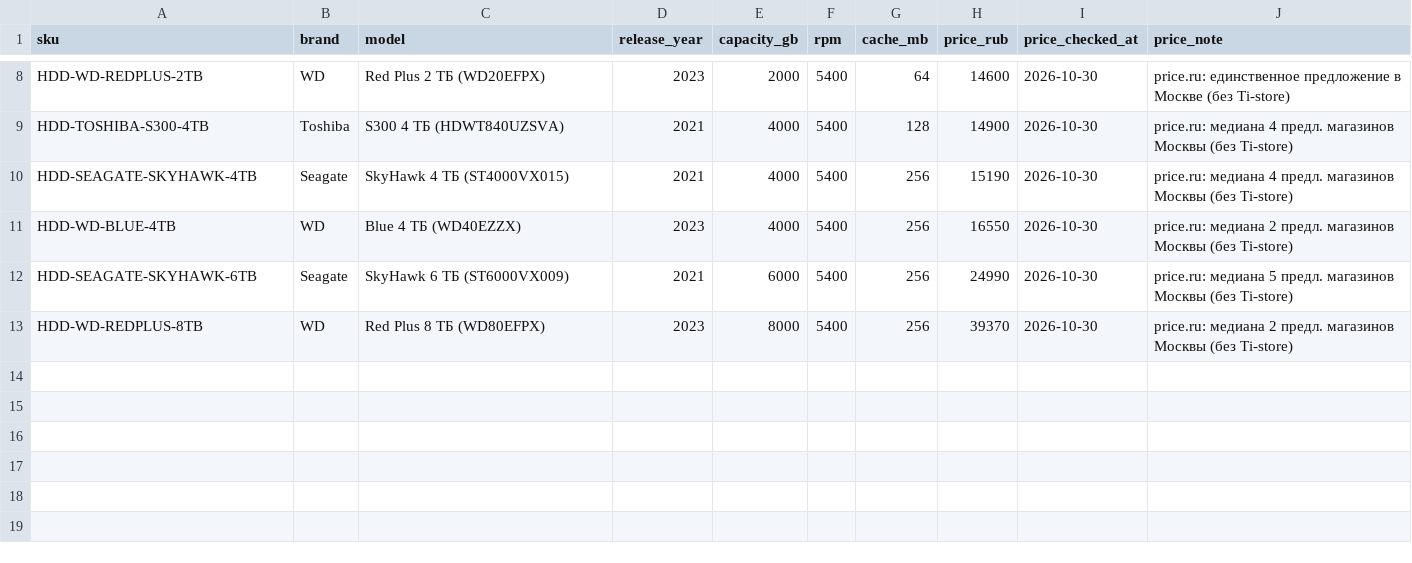
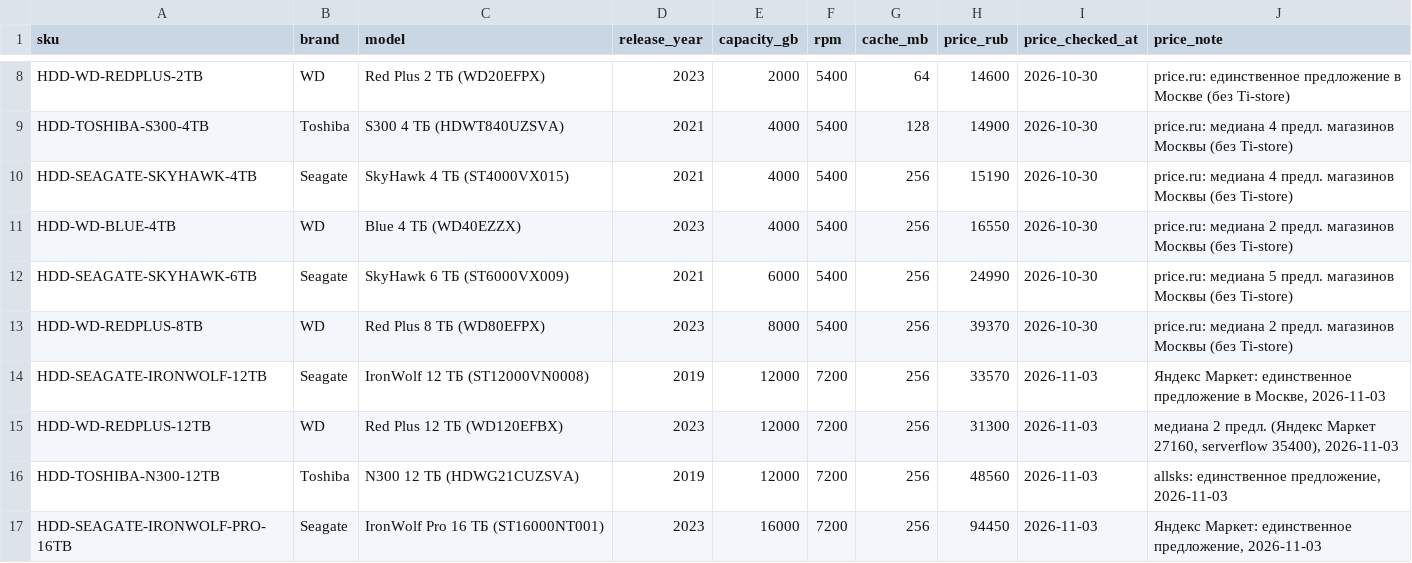
Before and after one commit to ovelrdose/pc-app, a CSV file: knowledge/catalog/hdd.csv, drawn as a sheet; only a part is shown, gaps mark what is left out; the diff names each change by its address in the sheet, - before the commit and + after, or states it on an @@ line.

```diff
--- a/knowledge/catalog/hdd.csv
+++ b/knowledge/catalog/hdd.csv
+row 14: HDD-SEAGATE-IRONWOLF-12TB | Seagate | IronWolf 12 ТБ (ST12000VN0008) | 2019 | 12000 | 7200 | 256 | 33570 | 2026-11-03 | Яндекс Маркет: единственное предложение в Москве, 2026-11-03
+row 15: HDD-WD-REDPLUS-12TB | WD | Red Plus 12 ТБ (WD120EFBX) | 2023 | 12000 | 7200 | 256 | 31300 | 2026-11-03 | медиана 2 предл. (Яндекс Маркет 27160, serverflow 35400), 2026-11-03
+row 16: HDD-TOSHIBA-N300-12TB | Toshiba | N300 12 ТБ (HDWG21CUZSVA) | 2019 | 12000 | 7200 | 256 | 48560 | 2026-11-03 | allsks: единственное предложение, 2026-11-03
+row 17: HDD-SEAGATE-IRONWOLF-PRO-16TB | Seagate | IronWolf Pro 16 ТБ (ST16000NT001) | 2023 | 16000 | 7200 | 256 | 94450 | 2026-11-03 | Яндекс Маркет: единственное предложение, 2026-11-03
```
Also changed, not shown: knowledge/catalog/case.csv, knowledge/catalog/case_fan.csv, 22 other files.
